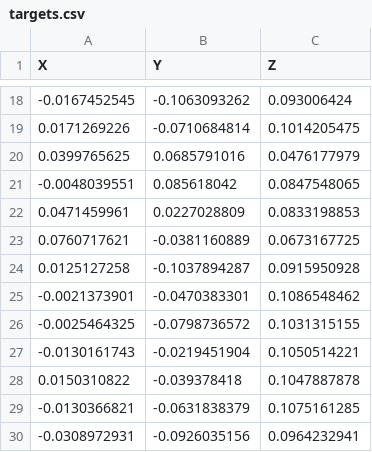
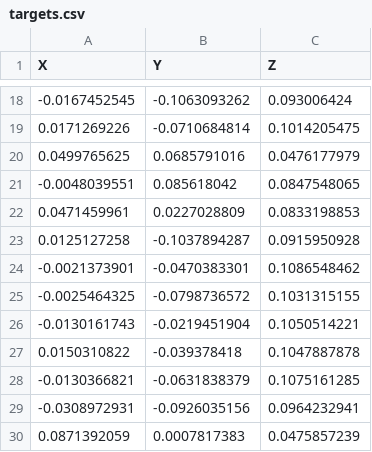
Before and after one commit to epfl-lasa/hasler_project, a CSV file: surgical_sim/data/targets.csv, drawn as a sheet; only a part is shown, gaps mark what is left out; the shorter side is filled out with more unchanged rows.

```diff
--- a/surgical_sim/data/targets.csv
+++ b/surgical_sim/data/targets.csv
@@ -19,6 +19,5 @@ X,Y,Z
 0.0171269226,-0.0710684814,0.1014205475
-0.0399765625,0.0685791016,0.0476177979
+0.0499765625,0.0685791016,0.0476177979
 -0.0048039551,0.085618042,0.0847548065
 0.0471459961,0.0227028809,0.0833198853
-0.0760717621,-0.0381160889,0.0673167725
 0.0125127258,-0.1037894287,0.0915950928
```
Also changed, not shown: 14 other files.
